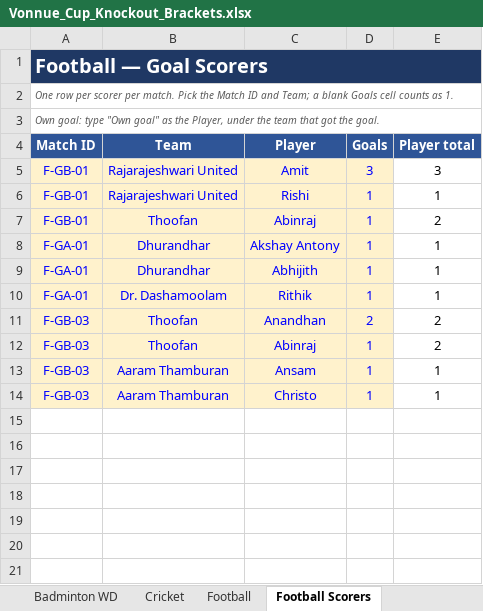
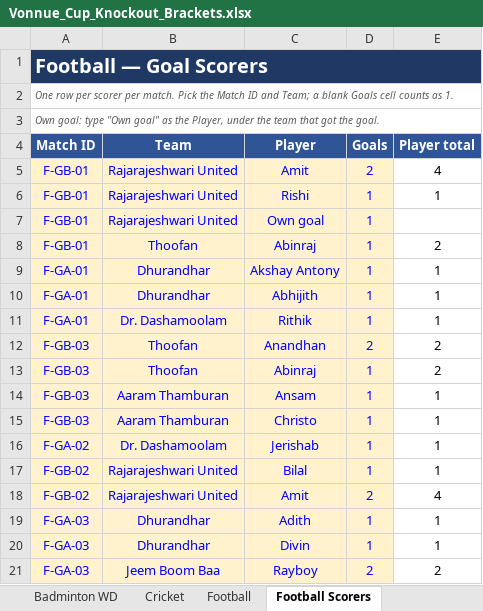
Before and after one commit to vonnue-amit/vonnue-cup-2026, an Excel workbook: data/Vonnue_Cup_Knockout_Brackets.xlsx, sheet Football Scorers, drawn as a sheet; values as stored, in another font and other column widths than the file's, no borders; charts and pictures not drawn; the diff names each change by its address in the sheet, - before the commit and + after, or states it on an @@ line.

```diff
--- a/data/Vonnue_Cup_Knockout_Brackets.xlsx (sheet Football Scorers)
+++ b/data/Vonnue_Cup_Knockout_Brackets.xlsx (sheet Football Scorers)
-D5 (Goals): 3
+D5 (Goals): 2
-E5 (Player total): 3
+E5 (Player total): 4
+row 7: F-GB-01 | Rajarajeshwari United | Own goal | 1
+row 16: F-GA-02 | Dr. Dashamoolam | Jerishab | 1 | 1
+row 17: F-GB-02 | Rajarajeshwari United | Bilal | 1 | 1
+row 18: F-GB-02 | Rajarajeshwari United | Amit | 2 | 4
+row 19: F-GA-03 | Dhurandhar | Adith | 1 | 1
+row 20: F-GA-03 | Dhurandhar | Divin | 1 | 1
+row 21: F-GA-03 | Jeem Boom Baa | Rayboy | 2 | 2
```
Also changed, not shown: sheet Football, sheet Schedule, formulas that keep their value, hidden cells, 1 other file.
